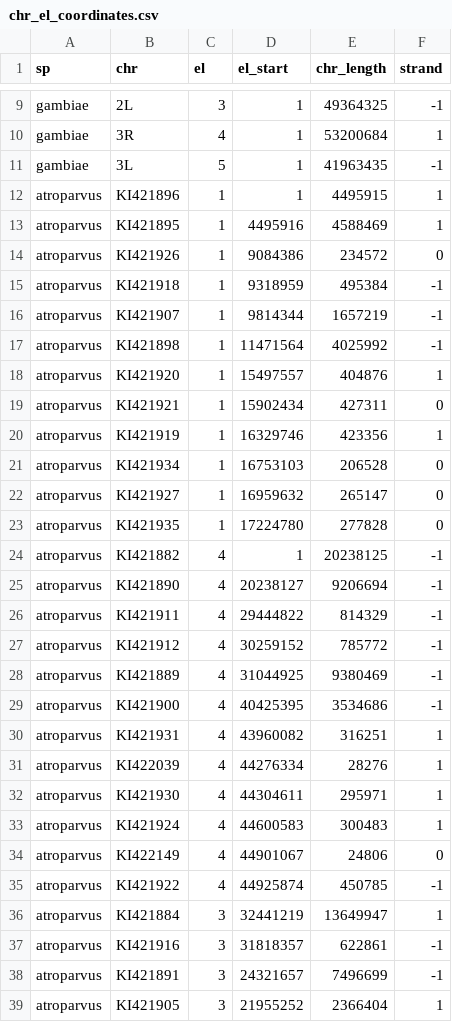
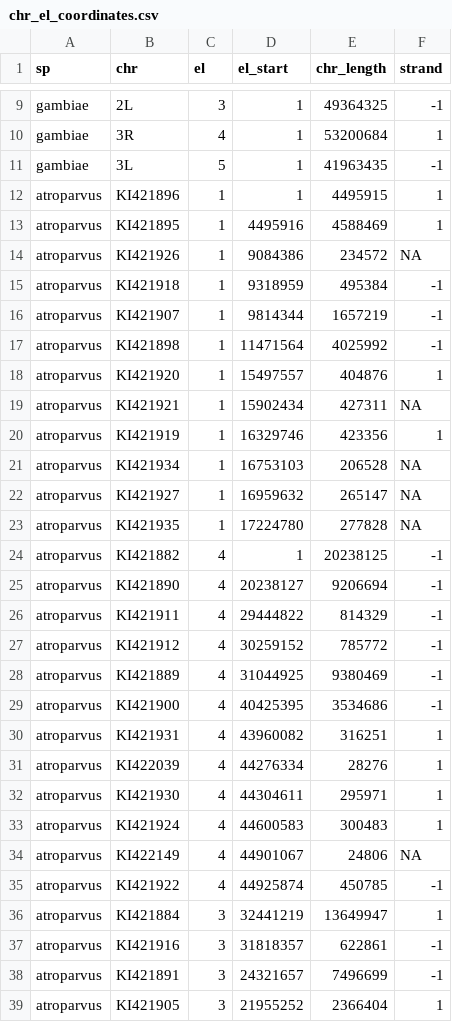
Before and after one commit to seaman248/anopheles_hces, a CSV file: configs/chr_el_coordinates.csv, drawn as a sheet; only a part is shown, gaps mark what is left out.

Commit message:
change 0 to NA

```diff
--- a/configs/chr_el_coordinates.csv
+++ b/configs/chr_el_coordinates.csv
@@ -13,3 +13,3 @@ atroparvus,KI421896,1,1,4495915,1
 atroparvus,KI421895,1,4495916,4588469,1
-atroparvus,KI421926,1,9084386,234572,0
+atroparvus,KI421926,1,9084386,234572,NA
 atroparvus,KI421918,1,9318959,495384,-1
@@ -18,7 +18,7 @@ atroparvus,KI421898,1,11471564,4025992,-1
 atroparvus,KI421920,1,15497557,404876,1
-atroparvus,KI421921,1,15902434,427311,0
+atroparvus,KI421921,1,15902434,427311,NA
 atroparvus,KI421919,1,16329746,423356,1
-atroparvus,KI421934,1,16753103,206528,0
-atroparvus,KI421927,1,16959632,265147,0
-atroparvus,KI421935,1,17224780,277828,0
+atroparvus,KI421934,1,16753103,206528,NA
+atroparvus,KI421927,1,16959632,265147,NA
+atroparvus,KI421935,1,17224780,277828,NA
 atroparvus,KI421882,4,1,20238125,-1
@@ -33,3 +33,3 @@ atroparvus,KI421930,4,44304611,295971,1
 atroparvus,KI421924,4,44600583,300483,1
-atroparvus,KI422149,4,44901067,24806,0
+atroparvus,KI422149,4,44901067,24806,NA
 atroparvus,KI421922,4,44925874,450785,-1
```
